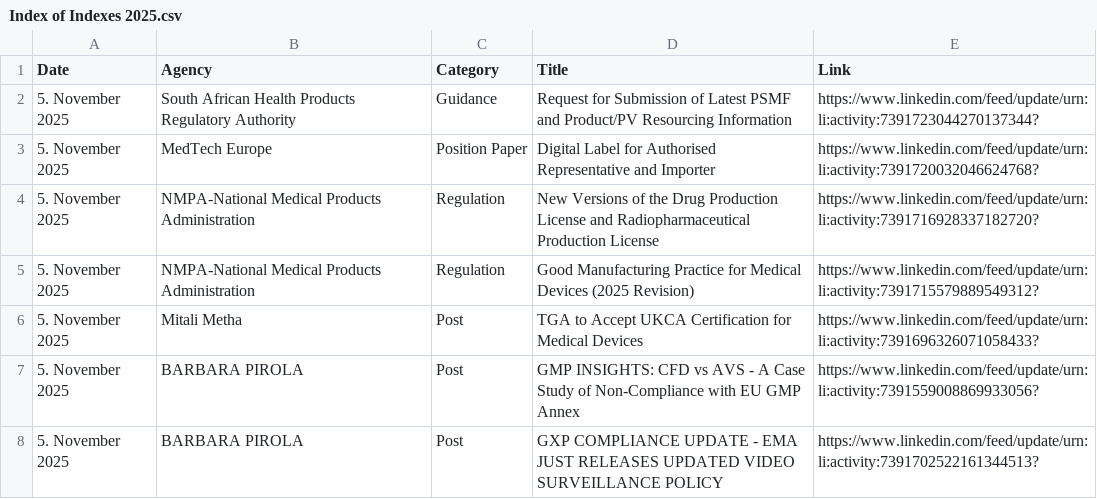
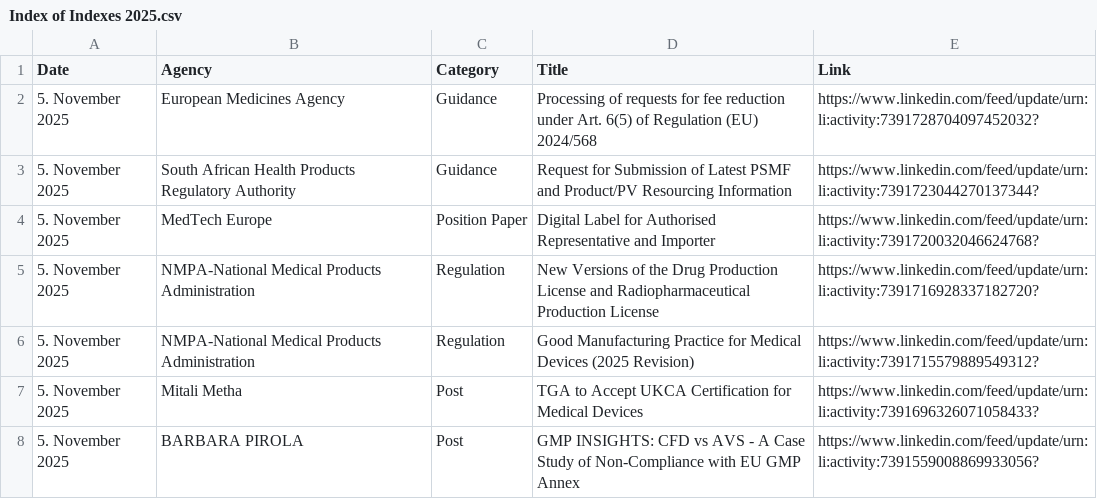
Before and after one commit to MartinCKing/Index-of-Indexes, a CSV file: Index of Indexes 2025.csv, drawn as a sheet; only a part is shown; the shorter side is filled out with more unchanged rows; the diff names each change by its address in the sheet, - before the commit and + after, or states it on an @@ line.

Commit message:
Update Index of Indexes 2025.csv

```diff
--- a/Index of Indexes 2025.csv
+++ b/Index of Indexes 2025.csv
+row 2: 5. November 2025 | European Medicines Agency | Guidance | Processing of requests for fee reduction under Art. 6(5) of Regulation (EU) 2024/568 | https://www.linkedin.com/feed/update/urn:li:activity:7391728704097452032?
```
